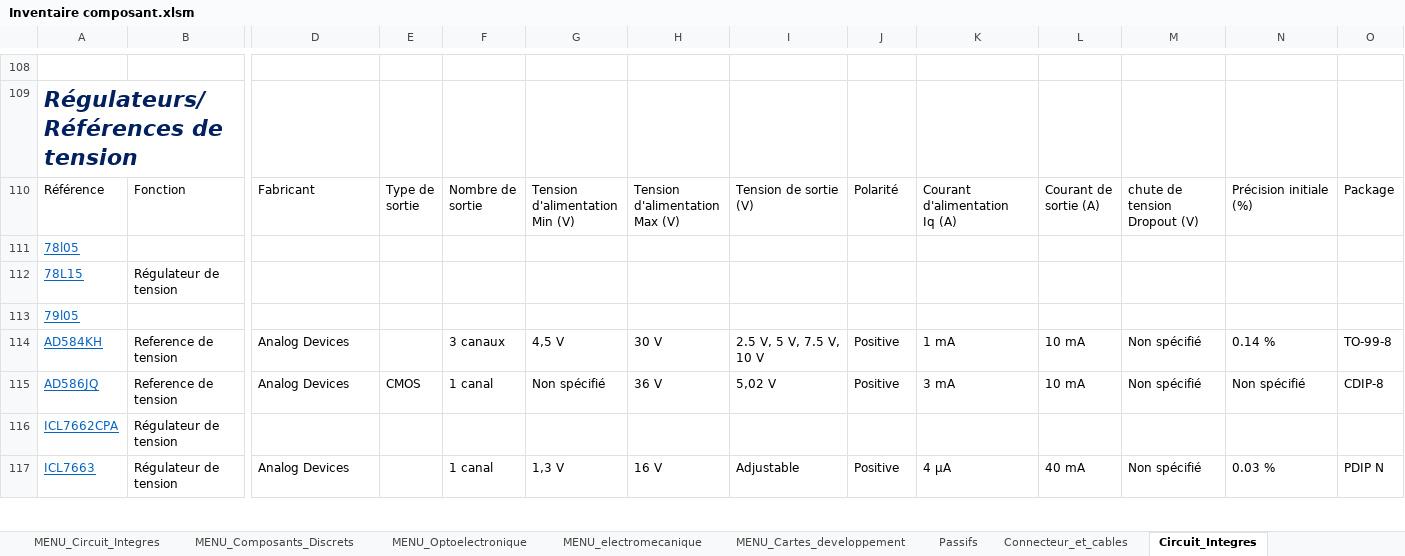
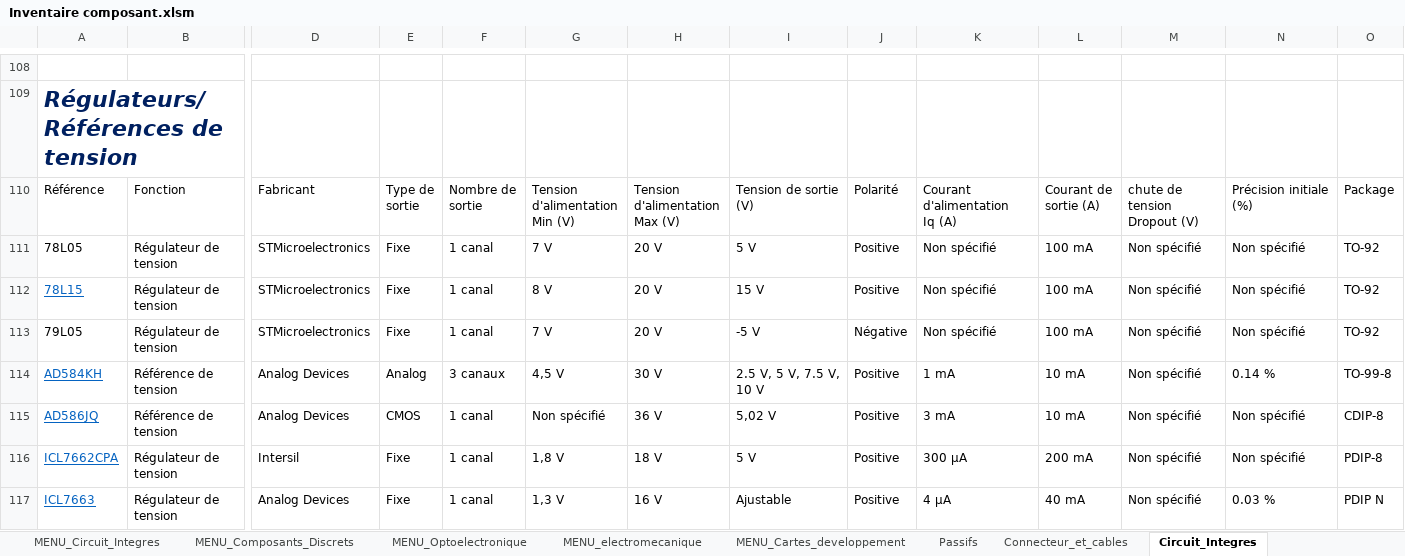
Before and after one commit to InventairePolytechGrenoble/Inventaire, an Excel workbook: Inventaire composant.xlsm, sheet Circuit_Integres, drawn as a sheet; only a part is shown, gaps mark what is left out; values as stored, in another font and other column widths than the file's, no borders; charts and pictures and table styles not drawn; removed rows and columns are numbered as before the commit, all else as after; rows hold the shown columns only; ↵ is a line break in a cell; the diff covers the shown part only; the diff names each change by its address in the sheet, - before the commit and + after, or states it on an @@ line.

```diff
--- a/Inventaire composant.xlsm (sheet Circuit_Integres)
+++ b/Inventaire composant.xlsm (sheet Circuit_Integres)
-row 111: 78l05
+row 111: 78L05 | Régulateur de tension | STMicroelectronics | Fixe | 1 canal | 7 V | 20 V | 5 V | Positive | Non spécifié | 100 mA | Non spécifié | Non spécifié | TO-92
-D112: (empty)
+D112: STMicroelectronics
-E112: (empty)
+E112: Fixe
-F112: (empty)
+F112: 1 canal
-G112: (empty)
+G112: 8 V
-H112: (empty)
+H112: 20 V
-I112: (empty)
+I112: 15 V
-J112: (empty)
+J112: Positive
-K112: (empty)
+K112: Non spécifié
-L112: (empty)
+L112: 100 mA
-M112: (empty)
+M112: Non spécifié
-N112: (empty)
+N112: Non spécifié
-O112: (empty)
+O112: TO-92
-row 113: 79l05
+row 113: 79L05 | Régulateur de tension | STMicroelectronics | Fixe | 1 canal | 7 V | 20 V | -5 V | Négative | Non spécifié | 100 mA | Non spécifié | Non spécifié | TO-92
-B114:B115: Reference de tension
+B114:B115: Référence de tension
-E114: (empty)
+E114: Analog
-I114: 2.5 V, 5 V, 7.5 V, ↵ 10 V
+I114: 2.5 V, 5 V, 7.5 V, 10 V
-D116: (empty)
+D116: Intersil
-E116:E117: (empty)
+E116:E117: Fixe
-F116: (empty)
+F116: 1 canal
-G116: (empty)
+G116: 1,8 V
-H116: (empty)
+H116: 18 V
-I116: (empty)
+I116: 5 V
-J116: (empty)
+J116: Positive
-K116: (empty)
+K116: 300 µA
-L116: (empty)
+L116: 200 mA
-M116: (empty)
+M116: Non spécifié
-N116: (empty)
+N116: Non spécifié
-O116: (empty)
+O116: PDIP-8
-I117: Adjustable
+I117: Ajustable
```
Also changed, not shown: 4 added rows, 4 removed rows, 376 edited cells and cell formats elsewhere in this sheet, sheet Cartes_developpement, charts or pictures, 4 other files.
